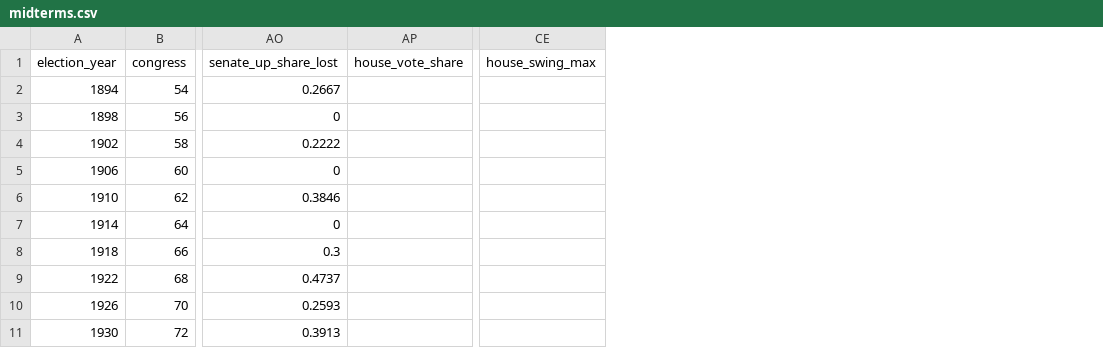
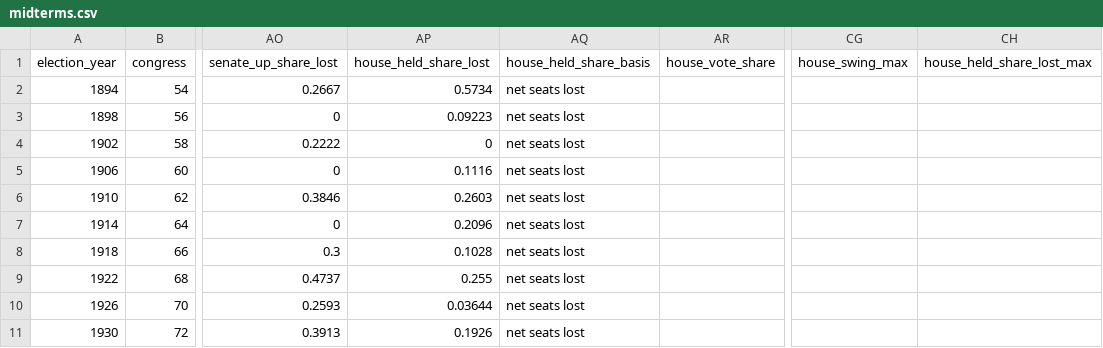
Before and after one commit to RussellStover1983/election-results-study, a CSV file: output/midterms.csv, drawn as a sheet; only a part is shown, gaps mark what is left out; the diff names each change by its address in the sheet, - before the commit and + after, or states it on an @@ line.

```diff
--- a/output/midterms.csv
+++ b/output/midterms.csv
+column AP (house_held_share_lost), rows 2-11: 0.5734 | 0.09223 | 0 | 0.1116 | 0.2603 | 0.2096 | 0.1028 | 0.255 | 0.03644 | 0.1926
+column AQ (house_held_share_basis), rows 2-11: all net seats lost
+column CH (house_held_share_lost_max), empty
```
Also changed, not shown: output/source_log.csv, 8 other files.
